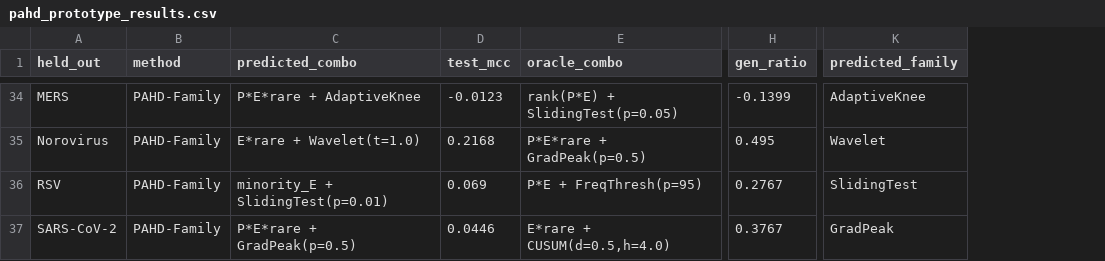
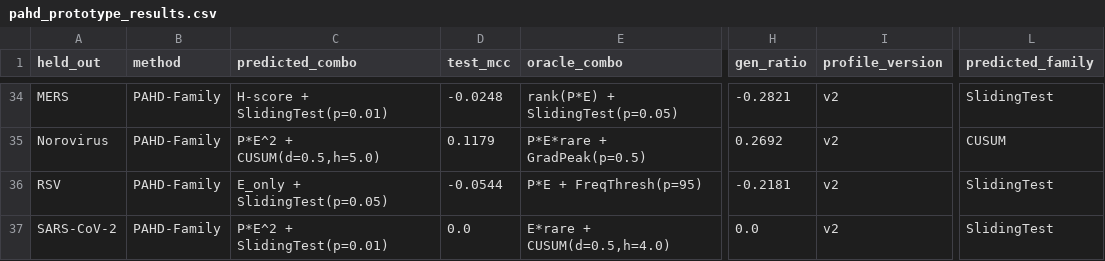
Before and after one commit to hwijunkwon/mutbench, a CSV file: results/mutbench/pahd_prototype_results.csv, drawn as a sheet; only a part is shown, gaps mark what is left out; addresses are those after the commit; the diff covers the shown part only; the diff names each change by its address in the sheet, - before the commit and + after, or states it on an @@ line.

```diff
--- a/results/mutbench/pahd_prototype_results.csv
+++ b/results/mutbench/pahd_prototype_results.csv
+column I (profile_version), rows 34-37: all v2
-C34 (predicted_combo): P*E*rare + AdaptiveKnee
+C34 (predicted_combo): H-score + SlidingTest(p=0.01)
-D34 (test_mcc): -0.0123
+D34 (test_mcc): -0.0248
-H34 (gen_ratio): -0.1399
+H34 (gen_ratio): -0.2821
-L34 (predicted_family): AdaptiveKnee
+L34 (predicted_family): SlidingTest
-C35 (predicted_combo): E*rare + Wavelet(t=1.0)
+C35 (predicted_combo): P*E^2 + CUSUM(d=0.5,h=5.0)
-D35 (test_mcc): 0.2168
+D35 (test_mcc): 0.1179
-H35 (gen_ratio): 0.495
+H35 (gen_ratio): 0.2692
-L35 (predicted_family): Wavelet
+L35 (predicted_family): CUSUM
-C36 (predicted_combo): minority_E + SlidingTest(p=0.01)
+C36 (predicted_combo): E_only + SlidingTest(p=0.05)
-D36 (test_mcc): 0.069
+D36 (test_mcc): -0.0544
-H36 (gen_ratio): 0.2767
+H36 (gen_ratio): -0.2181
-C37 (predicted_combo): P*E*rare + GradPeak(p=0.5)
+C37 (predicted_combo): P*E^2 + SlidingTest(p=0.01)
-D37 (test_mcc): 0.0446
+D37 (test_mcc): 0.0
-H37 (gen_ratio): 0.3767
+H37 (gen_ratio): 0.0
-L37 (predicted_family): GradPeak
+L37 (predicted_family): SlidingTest
```
Also changed, not shown: 63 edited cells elsewhere in this file, results/mutbench/pahd_comparison_table.csv, results/mutbench/pahd_pathogen_similarity.csv, 12 other files.
